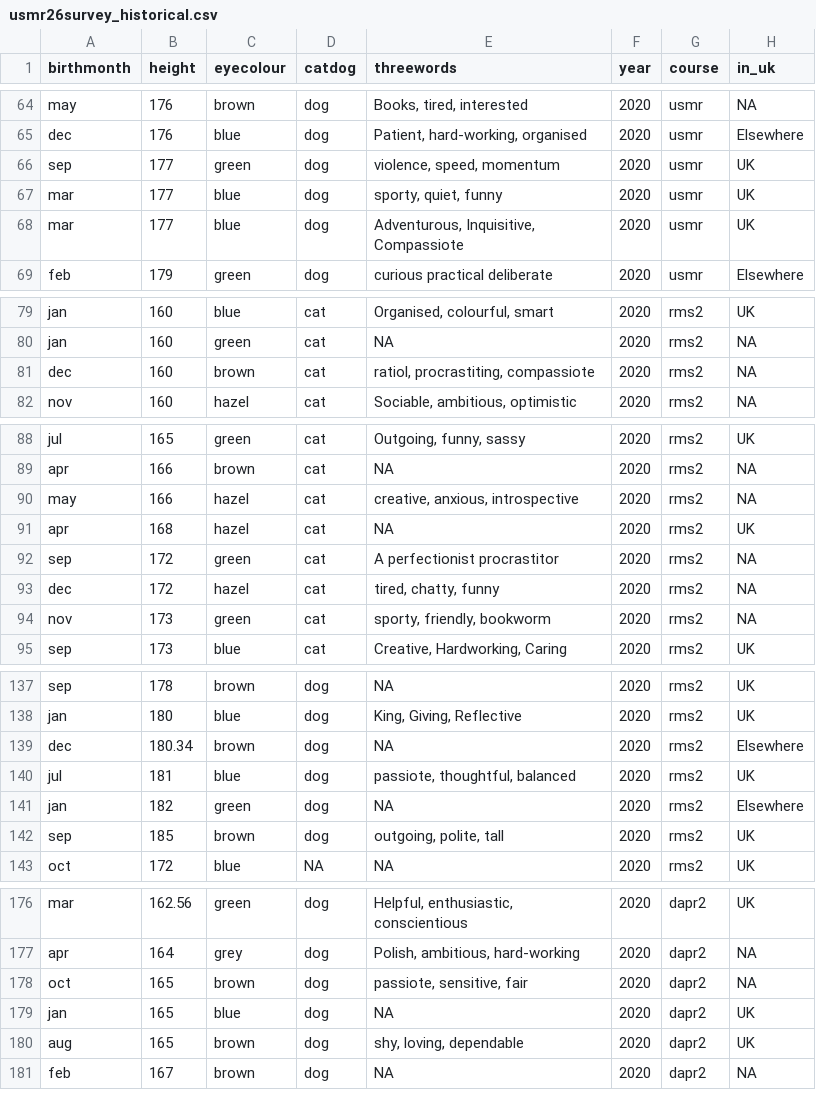
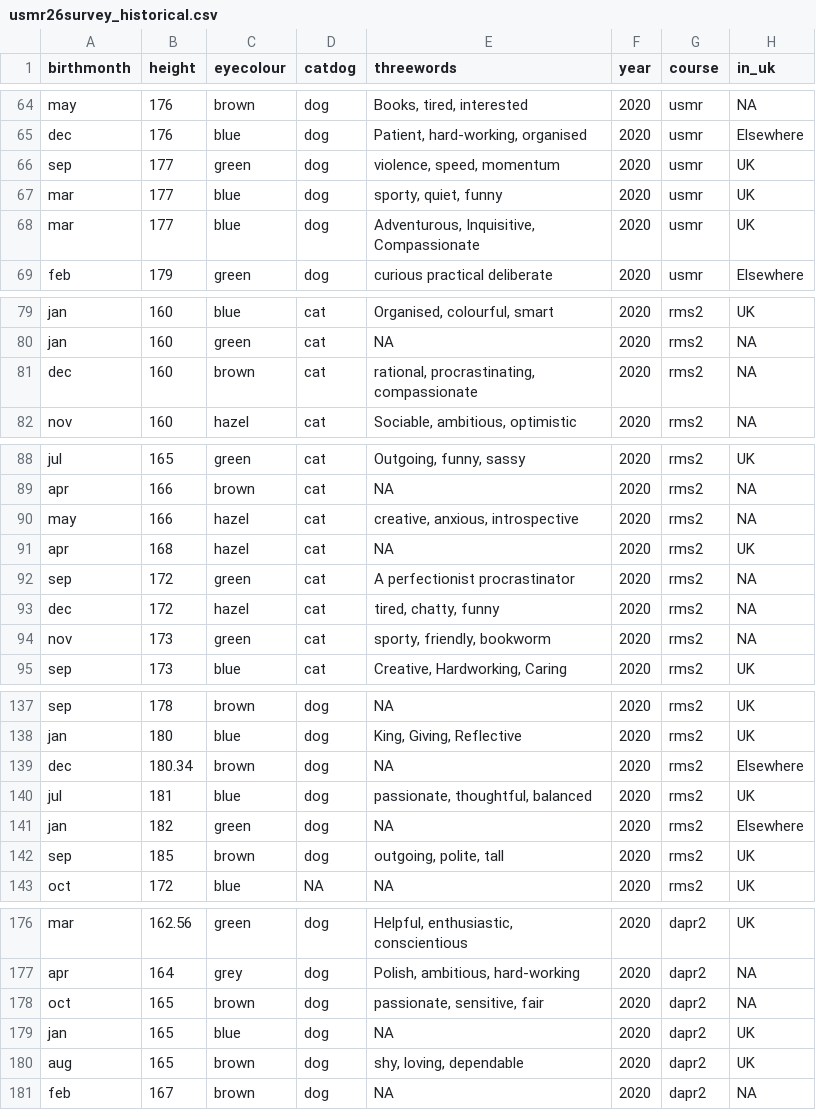
Before and after one commit to uoepsy/data, a CSV file: usmr26survey_historical.csv, drawn as a sheet; only a part is shown, gaps mark what is left out; the diff covers the shown part only; the diff names each change by its address in the sheet, - before the commit and + after, or states it on an @@ line.

```diff
--- a/usmr26survey_historical.csv
+++ b/usmr26survey_historical.csv
-E68 (threewords): Adventurous, Inquisitive, Compassiote
+E68 (threewords): Adventurous, Inquisitive, Compassionate
-E81 (threewords): ratiol, procrastiting, compassiote
+E81 (threewords): rational, procrastinating, compassionate
-E92 (threewords): A perfectionist procrastitor
+E92 (threewords): A perfectionist procrastinator
-E140 (threewords): passiote, thoughtful, balanced
+E140 (threewords): passionate, thoughtful, balanced
-E178 (threewords): passiote, sensitive, fair
+E178 (threewords): passionate, sensitive, fair
```
Also changed, not shown: 31 edited cells elsewhere in this file.
